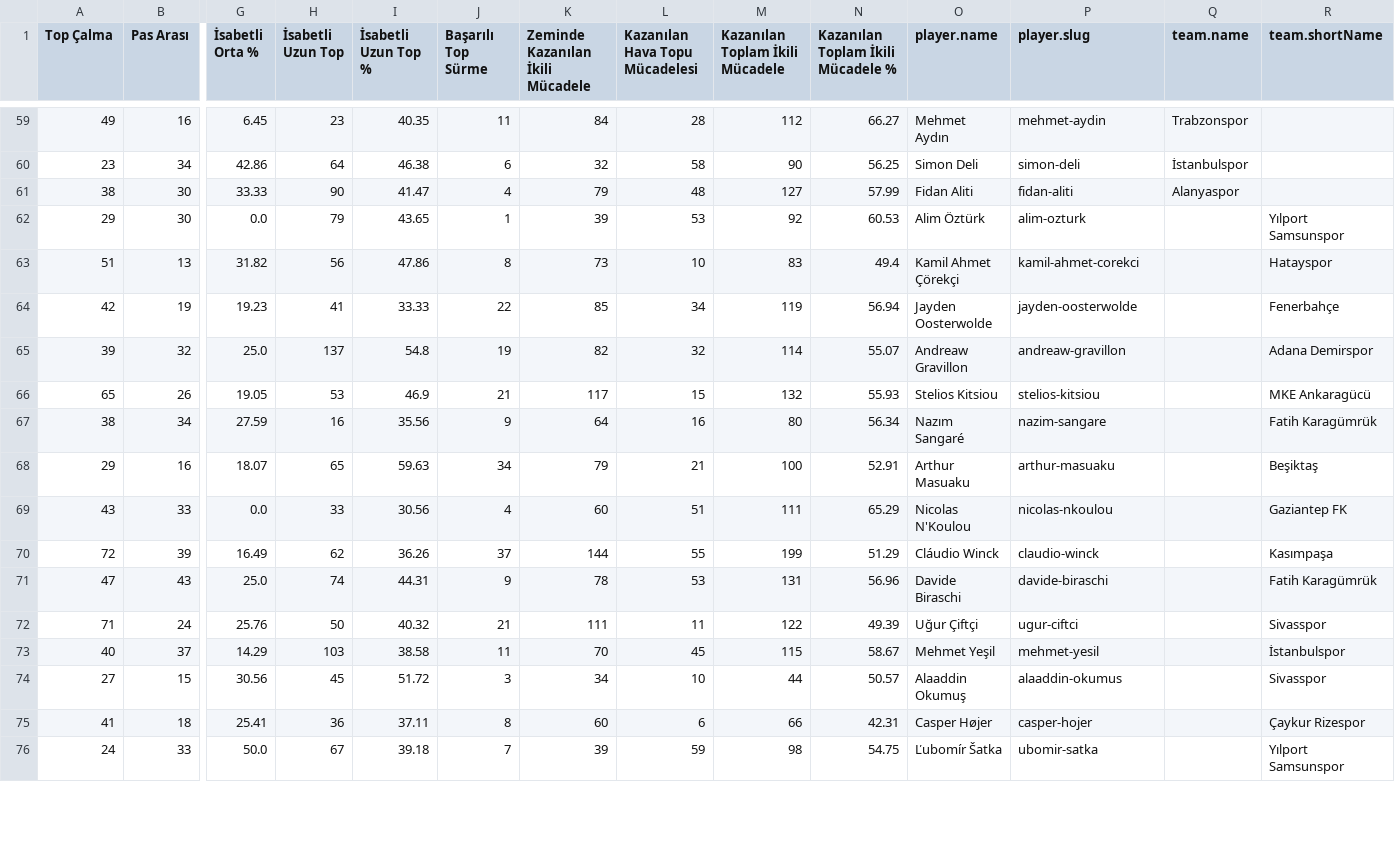
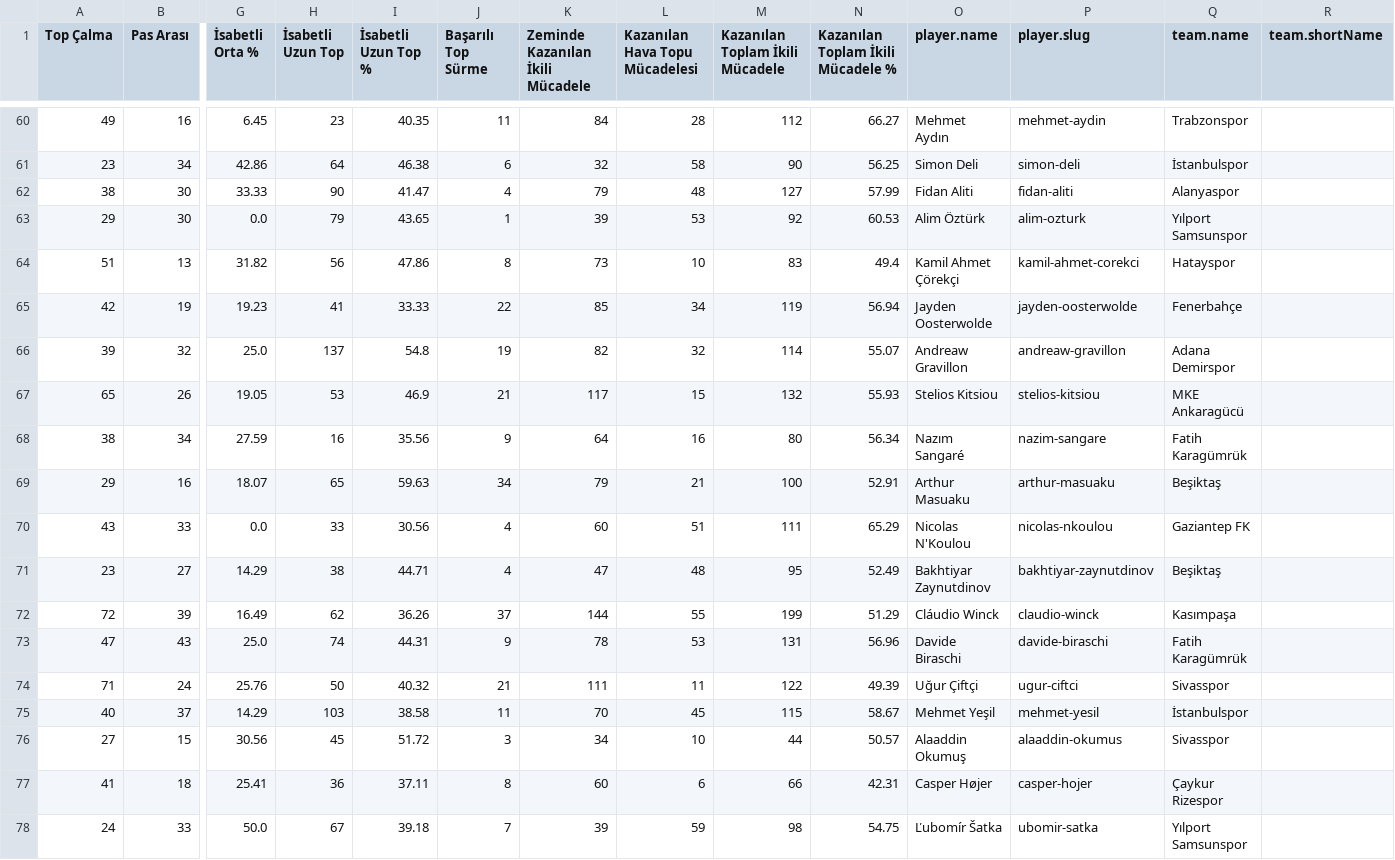
Before and after one commit to scatterradarcsv/csv_scatter_radar_total, a CSV file: defenders.csv, drawn as a sheet; only a part is shown, gaps mark what is left out; addresses are those after the commit; rows hold the shown columns only; the diff covers the shown part only; the diff names each change by its address in the sheet, - before the commit and + after, or states it on an @@ line.

Commit message:
Updated defenders.csv

```diff
--- a/defenders.csv
+++ b/defenders.csv
-Q63 (team.name): (empty)
+Q63 (team.name): Yılport Samsunspor
-R63 (team.shortName): Yılport Samsunspor
+R63 (team.shortName): (empty)
-Q64 (team.name): (empty)
+Q64 (team.name): Hatayspor
-R64 (team.shortName): Hatayspor
+R64 (team.shortName): (empty)
-Q65 (team.name): (empty)
+Q65 (team.name): Fenerbahçe
-R65 (team.shortName): Fenerbahçe
+R65 (team.shortName): (empty)
-Q66 (team.name): (empty)
+Q66 (team.name): Adana Demirspor
-R66 (team.shortName): Adana Demirspor
+R66 (team.shortName): (empty)
-Q67 (team.name): (empty)
+Q67 (team.name): MKE Ankaragücü
-R67 (team.shortName): MKE Ankaragücü
+R67 (team.shortName): (empty)
-Q68 (team.name): (empty)
+Q68 (team.name): Fatih Karagümrük
-R68 (team.shortName): Fatih Karagümrük
+R68 (team.shortName): (empty)
-Q69 (team.name): (empty)
+Q69 (team.name): Beşiktaş
-R69 (team.shortName): Beşiktaş
+R69 (team.shortName): (empty)
-Q70 (team.name): (empty)
+Q70 (team.name): Gaziantep FK
-R70 (team.shortName): Gaziantep FK
+R70 (team.shortName): (empty)
+row 71: 23 | 27 | 14.29 | 38 | 44.71 | 4 | 47 | 48 | 95 | 52.49 | Bakhtiyar Zaynutdinov | bakhtiyar-zaynutdinov | Beşiktaş
-Q72 (team.name): (empty)
+Q72 (team.name): Kasımpaşa
-R72 (team.shortName): Kasımpaşa
+R72 (team.shortName): (empty)
-Q73 (team.name): (empty)
+Q73 (team.name): Fatih Karagümrük
-R73 (team.shortName): Fatih Karagümrük
+R73 (team.shortName): (empty)
-Q74 (team.name): (empty)
+Q74 (team.name): Sivasspor
-R74 (team.shortName): Sivasspor
+R74 (team.shortName): (empty)
-Q75 (team.name): (empty)
+Q75 (team.name): İstanbulspor
-R75 (team.shortName): İstanbulspor
+R75 (team.shortName): (empty)
-Q76 (team.name): (empty)
+Q76 (team.name): Sivasspor
-R76 (team.shortName): Sivasspor
+R76 (team.shortName): (empty)
-Q77 (team.name): (empty)
+Q77 (team.name): Çaykur Rizespor
-R77 (team.shortName): Çaykur Rizespor
+R77 (team.shortName): (empty)
-Q78 (team.name): (empty)
+Q78 (team.name): Yılport Samsunspor
-R78 (team.shortName): Yılport Samsunspor
+R78 (team.shortName): (empty)
```
Also changed, not shown: 1 added row, 2 removed rows and 6 edited cells elsewhere in this file.
